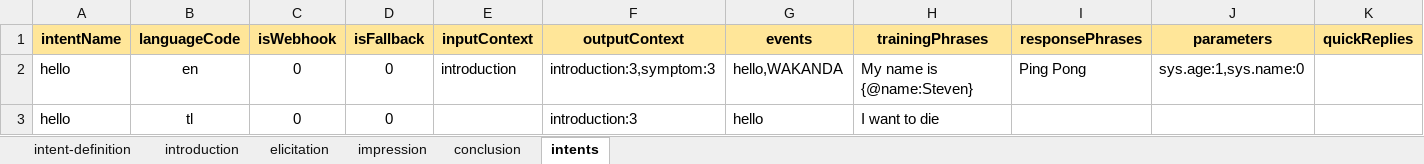
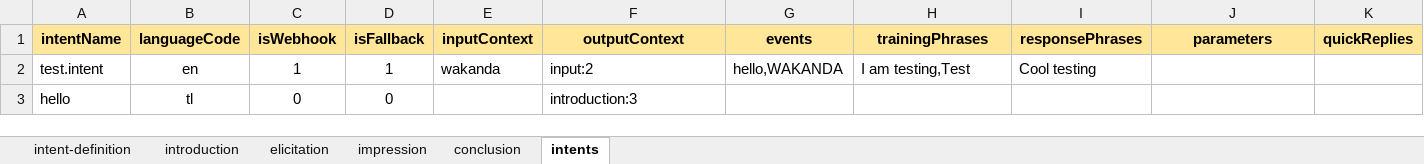
Before and after one commit to stevencastro31/Symptom-Checker-Chatbot, an Excel workbook: public/intent-definition.xlsx, sheet intents, drawn as a sheet; values as stored, in another font and other column widths than the file's, no borders; the diff names each change by its address in the sheet, - before the commit and + after, or states it on an @@ line.

Commit message:
IntentManager, createIntent, deleteIntent

```diff
--- a/public/intent-definition.xlsx (sheet intents)
+++ b/public/intent-definition.xlsx (sheet intents)
-A2 (intentName): hello
+A2 (intentName): test.intent
-C2 (isWebhook): 0
+C2 (isWebhook): 1
-D2 (isFallback): 0
+D2 (isFallback): 1
-E2 (inputContext): introduction
+E2 (inputContext): wakanda
-F2 (outputContext): introduction:3,symptom:3
+F2 (outputContext): input:2
-H2 (trainingPhrases): My name is {@name:Steven}
+H2 (trainingPhrases): I am testing,Test
-I2 (responsePhrases): Ping Pong
+I2 (responsePhrases): Cool testing
-J2 (parameters): sys.age:1,sys.name:0
+J2 (parameters): (empty)
-G3 (events): hello
+G3 (events): (empty)
-H3 (trainingPhrases): I want to die
+H3 (trainingPhrases): (empty)
```
Also changed, not shown: 3 other files.
